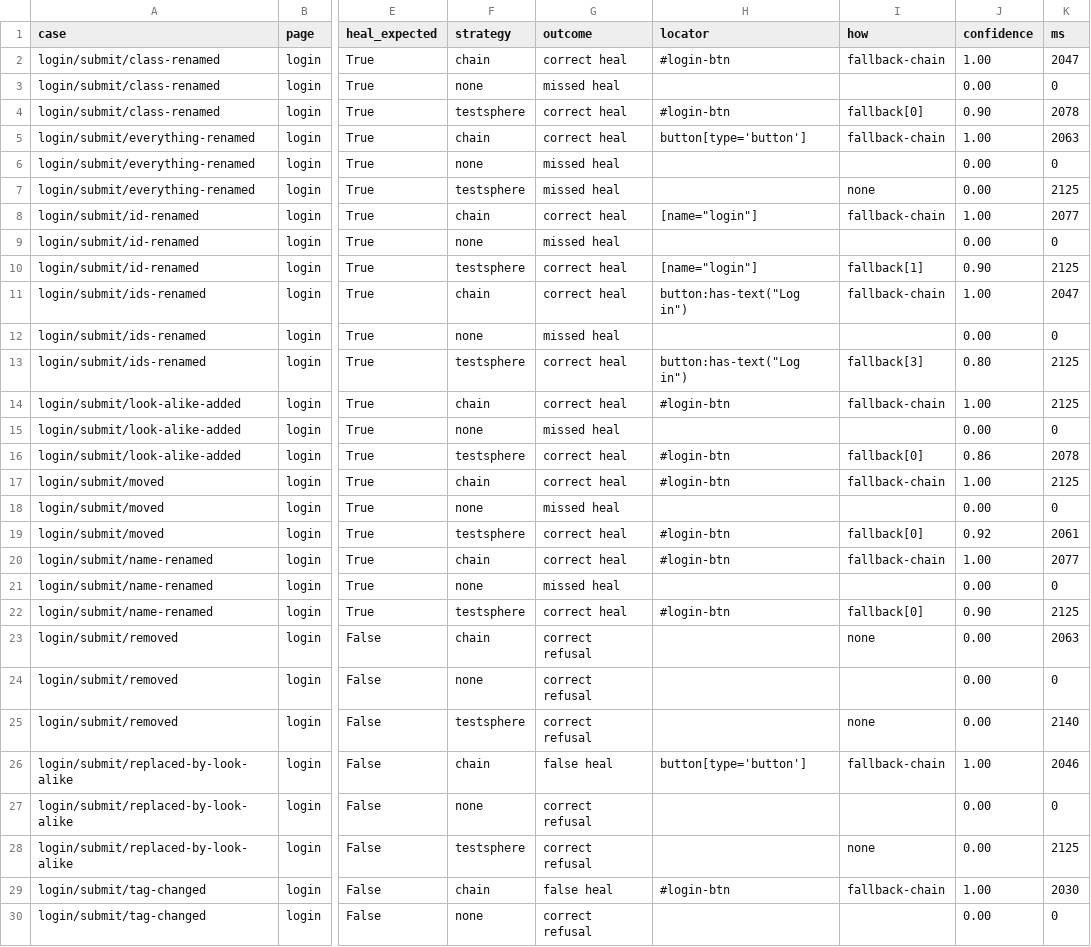
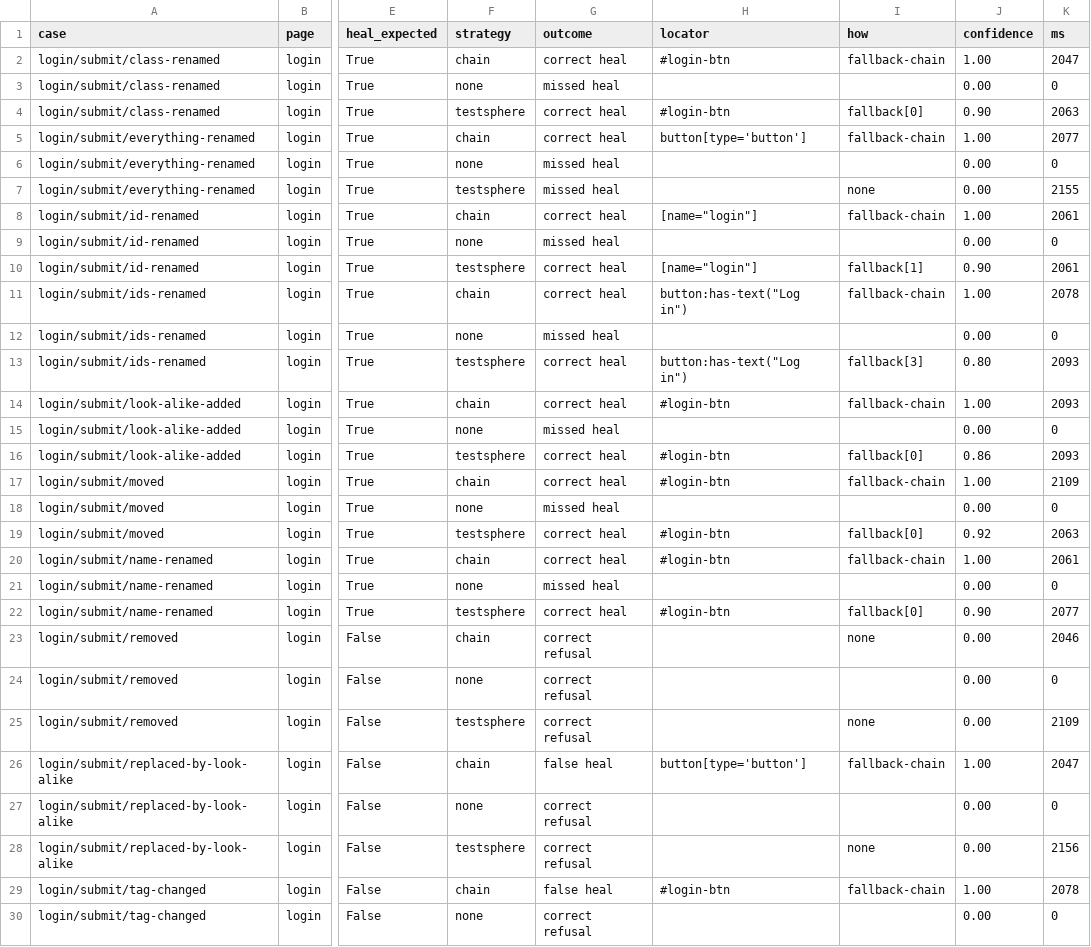
Before and after one commit to Krishna201i/TestSphere-AI-Autonomous-Agentic-QA-Self-Healing-Testing-Platform, a CSV file: docs/healing-benchmark-quick.csv, drawn as a sheet; only a part is shown, gaps mark what is left out; the diff covers the shown part only; the diff names each change by its address in the sheet, - before the commit and + after, or states it on an @@ line.

```diff
--- a/docs/healing-benchmark-quick.csv
+++ b/docs/healing-benchmark-quick.csv
-K4 (ms): 2078
+K4 (ms): 2063
-K5 (ms): 2063
+K5 (ms): 2077
-K7 (ms): 2125
+K7 (ms): 2155
-K8 (ms): 2077
+K8 (ms): 2061
-K10 (ms): 2125
+K10 (ms): 2061
-K11 (ms): 2047
+K11 (ms): 2078
-K13:K14 (ms): 2125
+K13:K14 (ms): 2093
-K16 (ms): 2078
+K16 (ms): 2093
-K17 (ms): 2125
+K17 (ms): 2109
-K19 (ms): 2061
+K19 (ms): 2063
-K20 (ms): 2077
+K20 (ms): 2061
-K22 (ms): 2125
+K22 (ms): 2077
-K23 (ms): 2063
+K23 (ms): 2046
-K25 (ms): 2140
+K25 (ms): 2109
-K26 (ms): 2046
+K26 (ms): 2047
-K28 (ms): 2125
+K28 (ms): 2156
-K29 (ms): 2030
+K29 (ms): 2078
```
Also changed, not shown: 78 edited cells elsewhere in this file, 8 other files.
